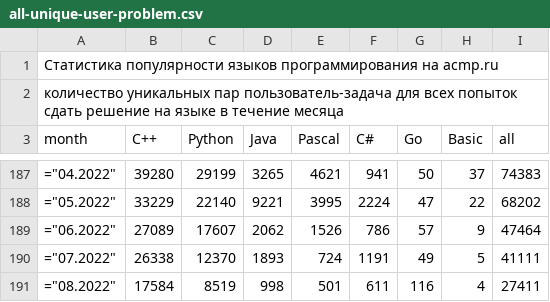
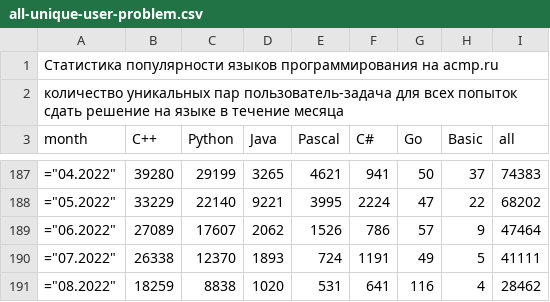
Before and after one commit to BorisMenshikov/acmp-langs-data, a CSV file: all-unique-user-problem.csv, drawn as a sheet; only a part is shown, gaps mark what is left out.

```diff
--- a/all-unique-user-problem.csv
+++ b/all-unique-user-problem.csv
@@ -190,2 +190,2 @@ month;C++;Python;Java;Pascal;C#;Go;Basic;all
 ="07.2022";26338;12370;1893;724;1191;49;5;41111
-="08.2022";17584;8519;998;501;611;116;4;27411
+="08.2022";18259;8838;1020;531;641;116;4;28462
```
Also changed, not shown: accepted-attempts.csv, accepted-unique-user-problem.csv, 15 other files.
